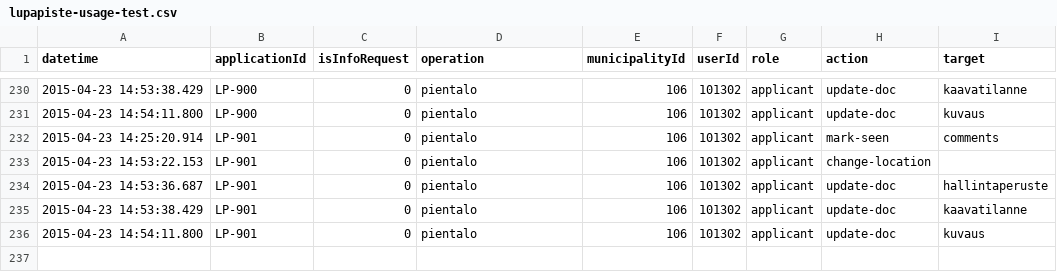
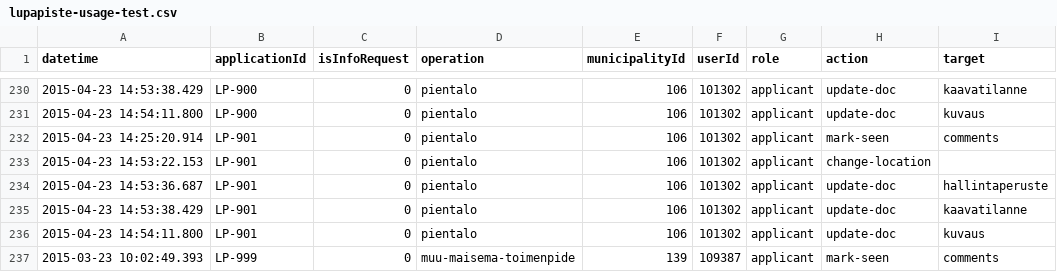
Before and after one commit to timole/sopernovus, a CSV file: data/lupapiste-usage-test.csv, drawn as a sheet; only a part is shown, gaps mark what is left out.

Commit message:
Data reader, logging and day counter fixed

```diff
--- a/data/lupapiste-usage-test.csv
+++ b/data/lupapiste-usage-test.csv
@@ -236 +236,2 @@ datetime;applicationId;isInfoRequest;operation;municipalityId;userId;role;action
 2015-04-23 14:54:11.800;LP-901;0;pientalo;106;101302;applicant;update-doc;kuvaus
+2015-03-23 10:02:49.393;LP-999;0;muu-maisema-toimenpide;139;109387;applicant;mark-seen;comments
```
Also changed, not shown: 4 other files.
